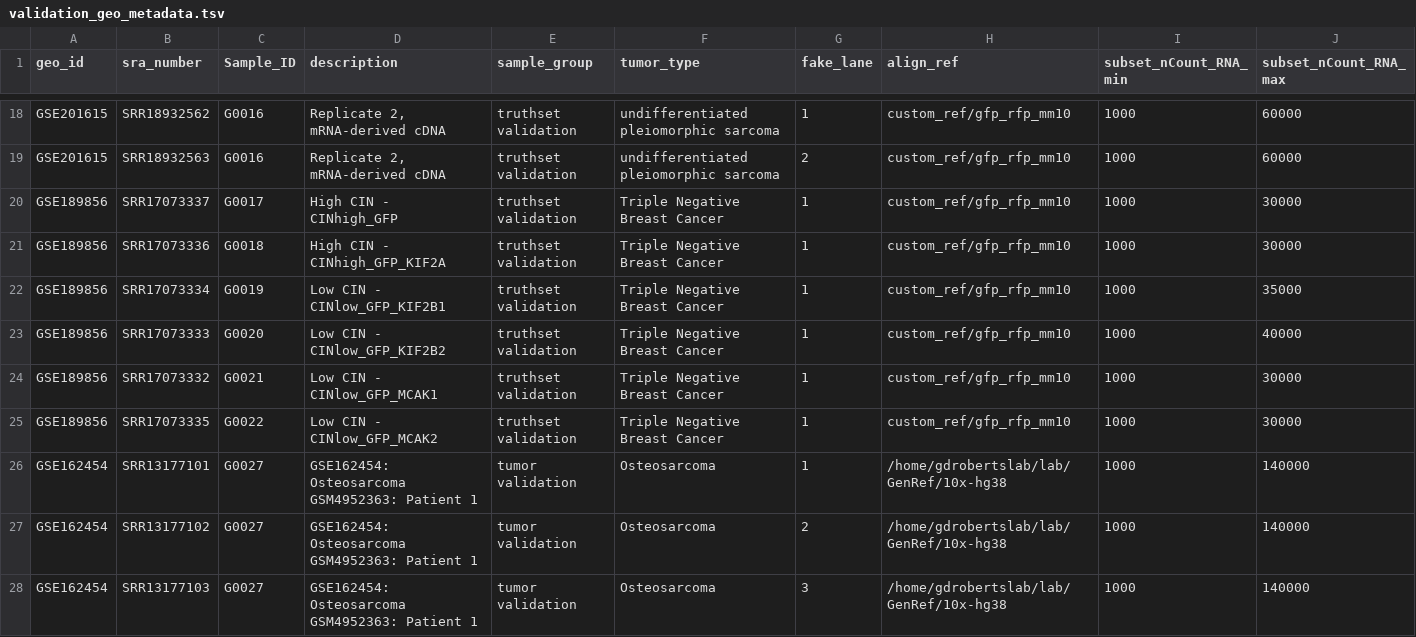
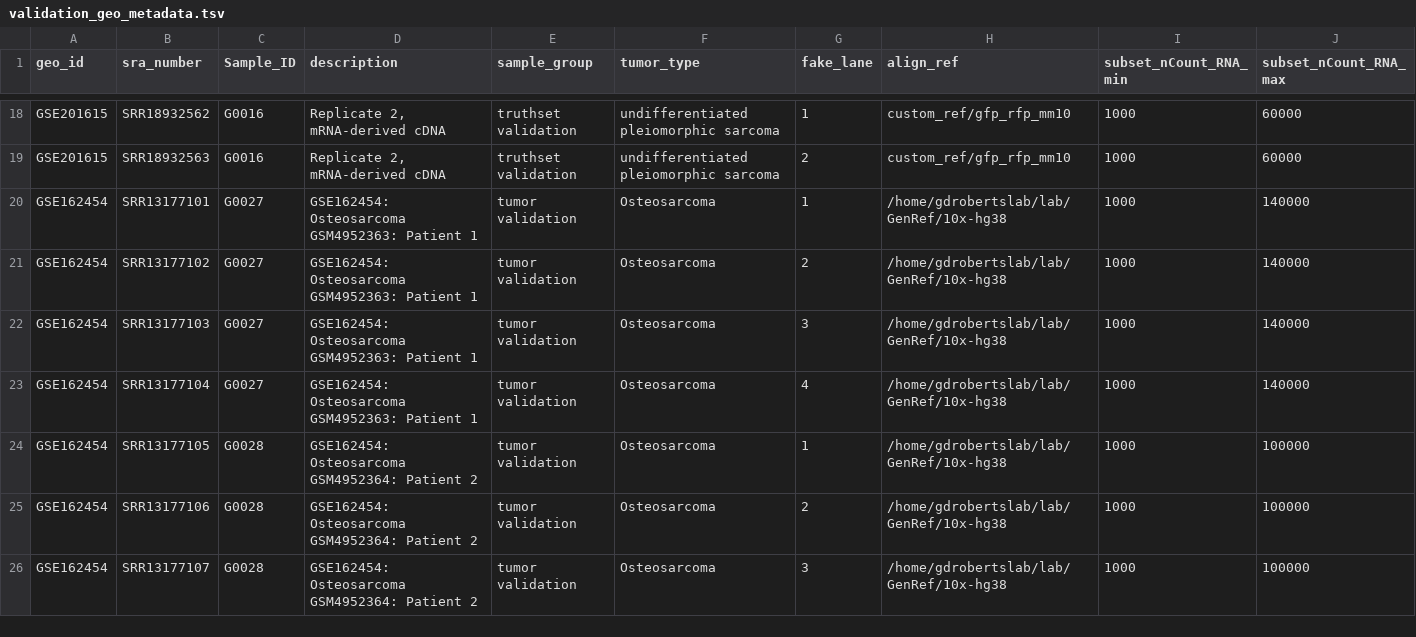
Before and after one commit to kidcancerlab/24_validate_snvs, a TSV file: misc/validation_geo_metadata.tsv, drawn as a sheet; only a part is shown, gaps mark what is left out; the shorter side is filled out with more unchanged rows; rows hold the shown columns only; the diff names each change by its address in the sheet, - before the commit and + after, or states it on an @@ line.

Commit message:
Removed the mouse breast cancer samples. None of the cells actually expressed GFP, which should be expressed in the tumor cells, which makes me think there are no tumor cells in these samples for some reason. Therefore these samples are not useful for the validation of the SNVs.

```diff
--- a/misc/validation_geo_metadata.tsv
+++ b/misc/validation_geo_metadata.tsv
-row 20: GSE189856 | SRR17073337 | G0017 | High CIN - CINhigh_GFP | truthset validation | Triple Negative Breast Cancer | 1 | custom_ref/gfp_rfp_mm10 | 1000 | 30000
-row 21: GSE189856 | SRR17073336 | G0018 | High CIN - CINhigh_GFP_KIF2A | truthset validation | Triple Negative Breast Cancer | 1 | custom_ref/gfp_rfp_mm10 | 1000 | 30000
-row 22: GSE189856 | SRR17073334 | G0019 | Low CIN - CINlow_GFP_KIF2B1 | truthset validation | Triple Negative Breast Cancer | 1 | custom_ref/gfp_rfp_mm10 | 1000 | 35000
-row 23: GSE189856 | SRR17073333 | G0020 | Low CIN - CINlow_GFP_KIF2B2 | truthset validation | Triple Negative Breast Cancer | 1 | custom_ref/gfp_rfp_mm10 | 1000 | 40000
-row 24: GSE189856 | SRR17073332 | G0021 | Low CIN - CINlow_GFP_MCAK1 | truthset validation | Triple Negative Breast Cancer | 1 | custom_ref/gfp_rfp_mm10 | 1000 | 30000
-row 25: GSE189856 | SRR17073335 | G0022 | Low CIN - CINlow_GFP_MCAK2 | truthset validation | Triple Negative Breast Cancer | 1 | custom_ref/gfp_rfp_mm10 | 1000 | 30000
```
